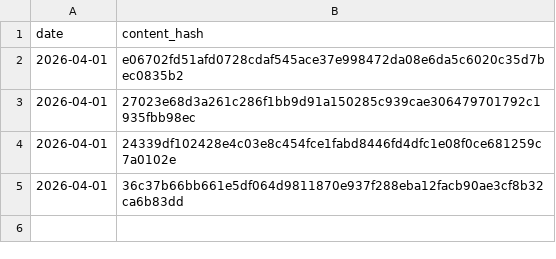
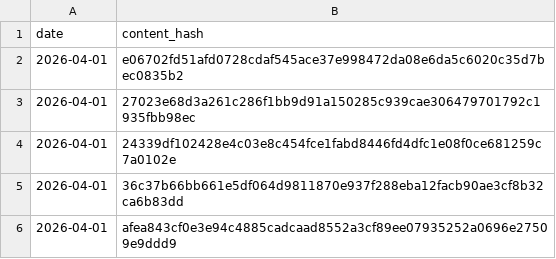
Before and after one commit to vernota-app/proof-archive, a CSV file: records/2026/2026-04-01.csv, drawn as a sheet.

Commit message:
records: 2026-04-01 (1 statement)

```diff
--- a/records/2026/2026-04-01.csv
+++ b/records/2026/2026-04-01.csv
@@ -5 +5,2 @@ date,content_hash
 2026-04-01,36c37b66bb661e5df064d9811870e937f288eba12facb90ae3cf8b32ca6b83dd
+2026-04-01,afea843cf0e3e94c4885cadcaad8552a3cf89ee07935252a0696e27509e9ddd9
```
